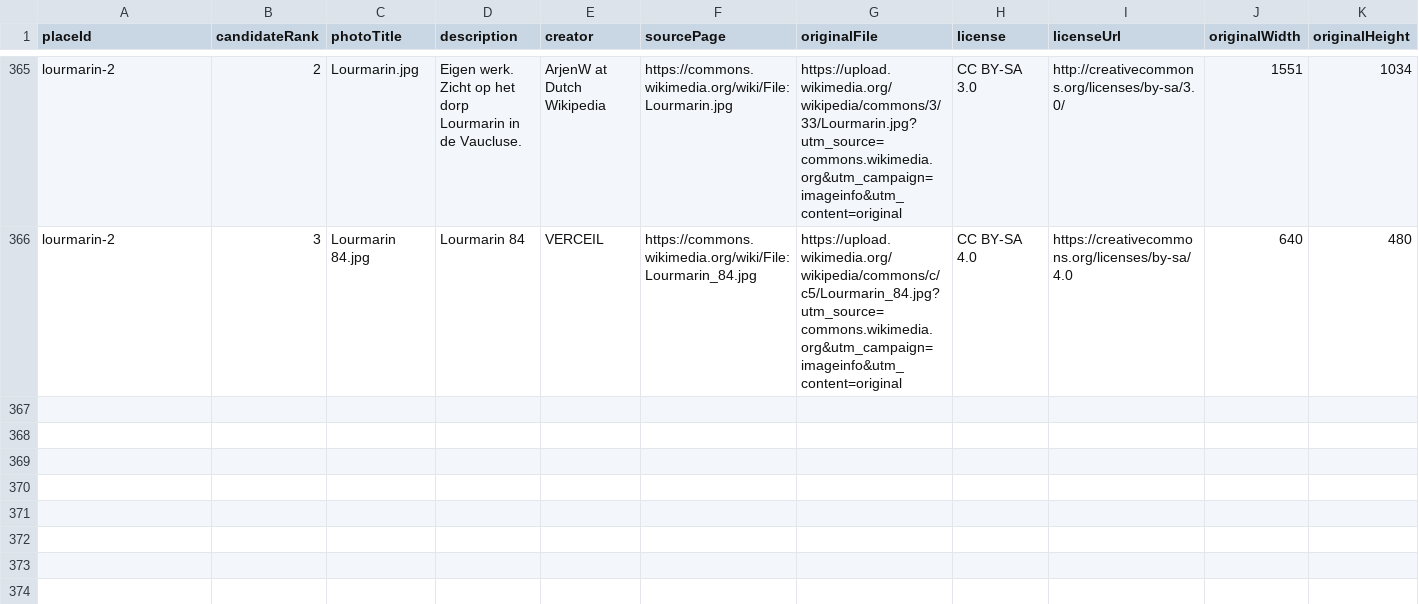
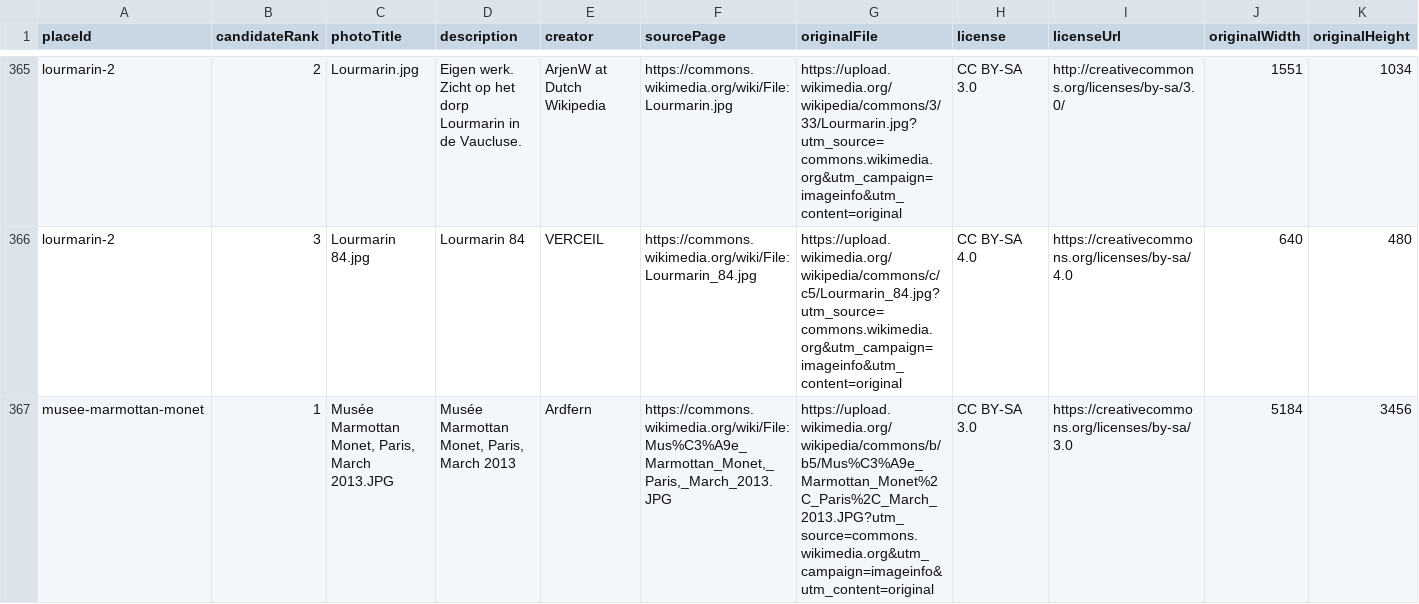
Before and after one commit to jeongjae/SP-FR-guidebook, a CSV file: data/images/photo-candidates.csv, drawn as a sheet; only a part is shown, gaps mark what is left out; rows hold the shown columns only; the diff names each change by its address in the sheet, - before the commit and + after, or states it on an @@ line.

```diff
--- a/data/images/photo-candidates.csv
+++ b/data/images/photo-candidates.csv
+row 367: musee-marmottan-monet | 1 | Musée Marmottan Monet, Paris, March 2013.JPG | Musée Marmottan Monet, Paris, March 2013 | Ardfern | https://commons.wikimedia.org/wiki/File:Mus%C3%A9e_Marmottan_Monet,_Paris,_March_2013.JPG | https://upload.wikimedia.org/wikipedia/commons/b/b5/Mus%C3%A9e_Marmottan_Monet%2C_Paris%2C_March_2013.JPG?utm_source=commons.wikimedia.org&utm_campaign=imageinfo&utm_content=original | CC BY-SA 3.0 | https://creativecommons.org/licenses/by-sa/3.0 | 5184 | 3456
```
Also changed, not shown: data/images/image-manifest.csv, 15 other files.
